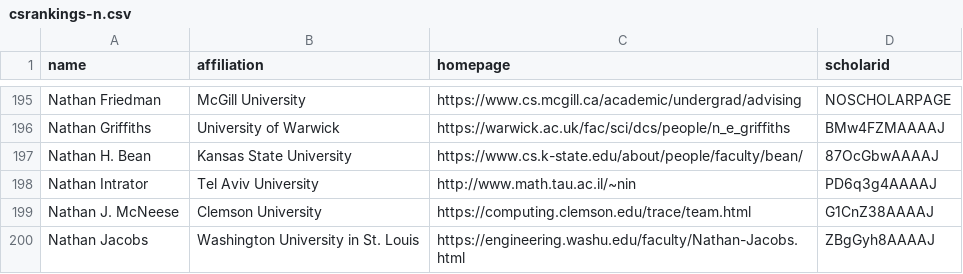
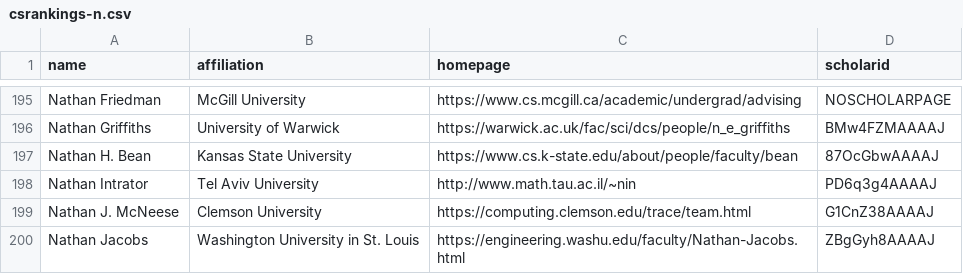
Before and after one commit to alt-cs-lab/CSrankings, a CSV file: csrankings-n.csv, drawn as a sheet; only a part is shown, gaps mark what is left out.

```diff
--- a/csrankings-n.csv
+++ b/csrankings-n.csv
@@ -196,3 +196,3 @@ Nathan Friedman,McGill University,https://www.cs.mcgill.ca/academic/undergrad/ad
 Nathan Griffiths,University of Warwick,https://warwick.ac.uk/fac/sci/dcs/people/n_e_griffiths,BMw4FZMAAAAJ
-Nathan H. Bean,Kansas State University,https://www.cs.k-state.edu/about/people/faculty/bean/,87OcGbwAAAAJ
+Nathan H. Bean,Kansas State University,https://www.cs.k-state.edu/about/people/faculty/bean,87OcGbwAAAAJ
 Nathan Intrator,Tel Aviv University,http://www.math.tau.ac.il/~nin,PD6q3g4AAAAJ
```
Also changed, not shown: csrankings-j.csv, 2 other files.
